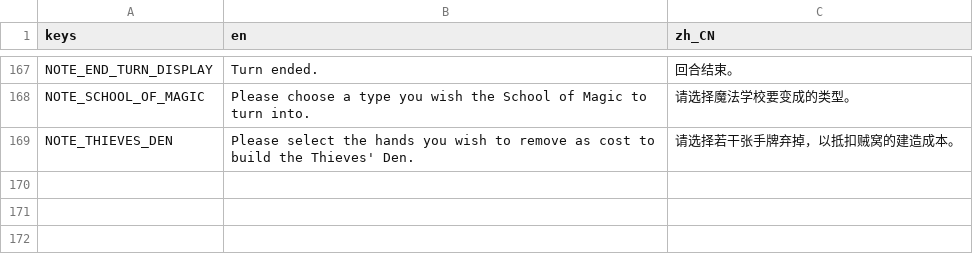
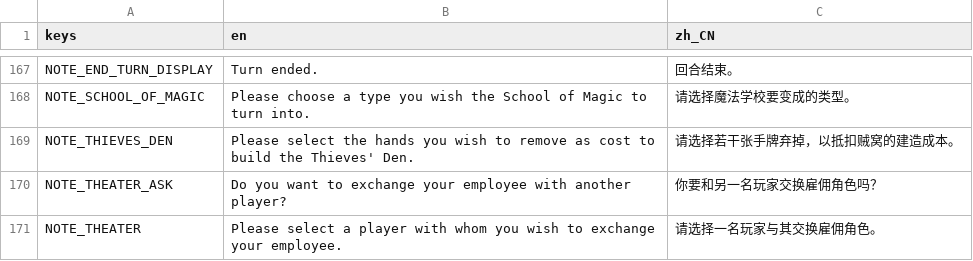
Before and after one commit to RonDingDing/BoardGameTrial, a CSV file: Citadel/translation.csv, drawn as a sheet; only a part is shown, gaps mark what is left out.

```diff
--- a/Citadel/translation.csv
+++ b/Citadel/translation.csv
@@ -169 +169,3 @@ NOTE_SCHOOL_OF_MAGIC, "Please choose a type you wish the School of Magic to turn
 NOTE_THIEVES_DEN, "Please select the hands you wish to remove as cost to build the Thieves' Den.", "请选择若干张手牌弃掉，以抵扣贼窝的建造成本。"
+NOTE_THEATER_ASK, "Do you want to exchange your employee with another player?", "你要和另一名玩家交换雇佣角色吗？"
+NOTE_THEATER, "Please select a player with whom you wish to exchange your employee.", "请选择一名玩家与其交换雇佣角色。"
```
Also changed, not shown: 6 other files.
